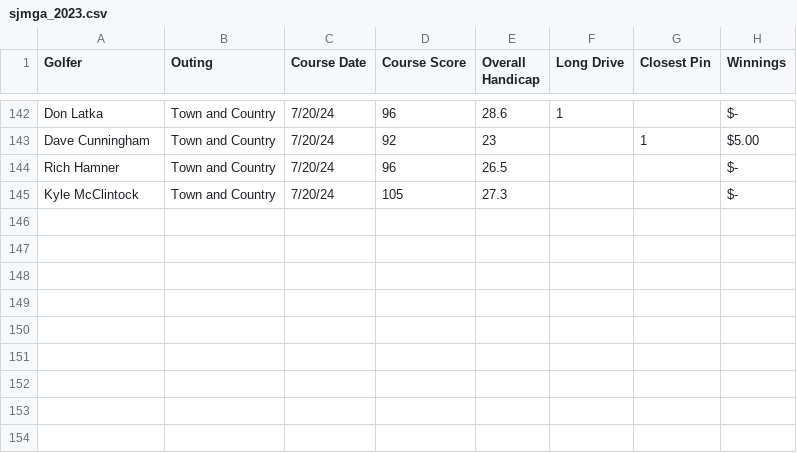
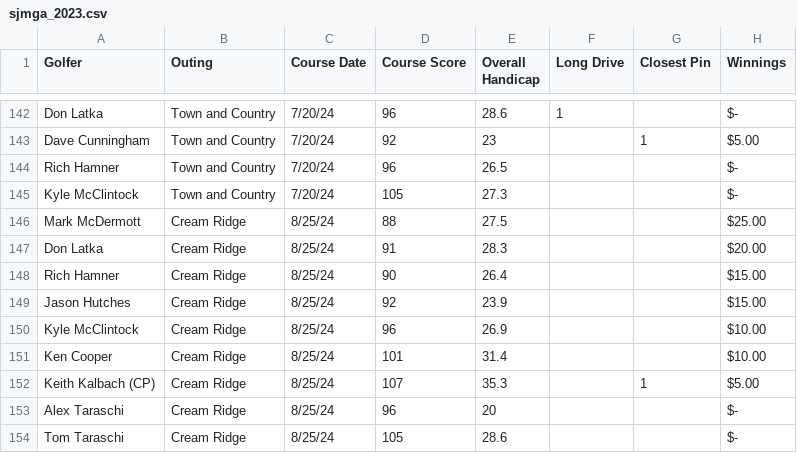
Before and after one commit to JHutch89/Hutches_Repo, a CSV file: Golf/pages/sjmga_2023.csv, drawn as a sheet; only a part is shown, gaps mark what is left out.

Commit message:
golf scores

```diff
--- a/Golf/pages/sjmga_2023.csv
+++ b/Golf/pages/sjmga_2023.csv
@@ -145 +145,10 @@ Rich Hamner,Town and Country,7/20/24,96,26.5,,, $-
 Kyle McClintock,Town and Country,7/20/24,105,27.3,,, $-
+Mark McDermott,Cream Ridge,8/25/24,88,27.5,,, $25.00
+Don Latka,Cream Ridge,8/25/24,91,28.3,,, $20.00
+Rich Hamner,Cream Ridge,8/25/24,90,26.4,,, $15.00
+Jason Hutches,Cream Ridge,8/25/24,92,23.9,,, $15.00
+Kyle McClintock,Cream Ridge,8/25/24,96,26.9,,, $10.00
+Ken Cooper,Cream Ridge,8/25/24,101,31.4,,, $10.00
+Keith Kalbach (CP),Cream Ridge,8/25/24,107,35.3,,1, $5.00
+Alex Taraschi,Cream Ridge,8/25/24,96,20,,, $-
+Tom Taraschi,Cream Ridge,8/25/24,105,28.6,,, $-
```
Also changed, not shown: 1 other file.
